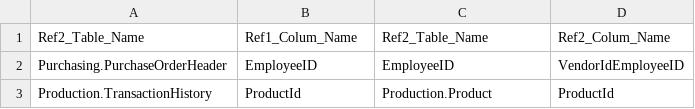
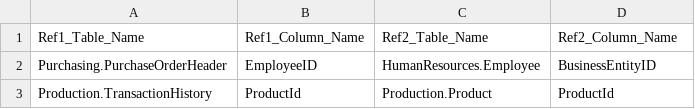
Before and after one commit to milenagjp/Data_Anonymization, a CSV file: Files/Keys.csv, drawn as a sheet.

```diff
--- a/Files/Keys.csv
+++ b/Files/Keys.csv
@@ -1,3 +1,3 @@
-Ref2_Table_Name,Ref1_Colum_Name,Ref2_Table_Name,Ref2_Colum_Name
-Purchasing.PurchaseOrderHeader ,EmployeeID,EmployeeID, VendorIdEmployeeID
+Ref1_Table_Name,Ref1_Column_Name,Ref2_Table_Name,Ref2_Column_Name
+Purchasing.PurchaseOrderHeader ,EmployeeID,HumanResources.Employee, BusinessEntityID
 Production.TransactionHistory ,ProductId, Production.Product ,ProductId
```
Also changed, not shown: Files/HumanResources.Employee-anonymized.csv, Files/HumanResources.EmployeePayHistory-anonymized.csv, 5 other files.
